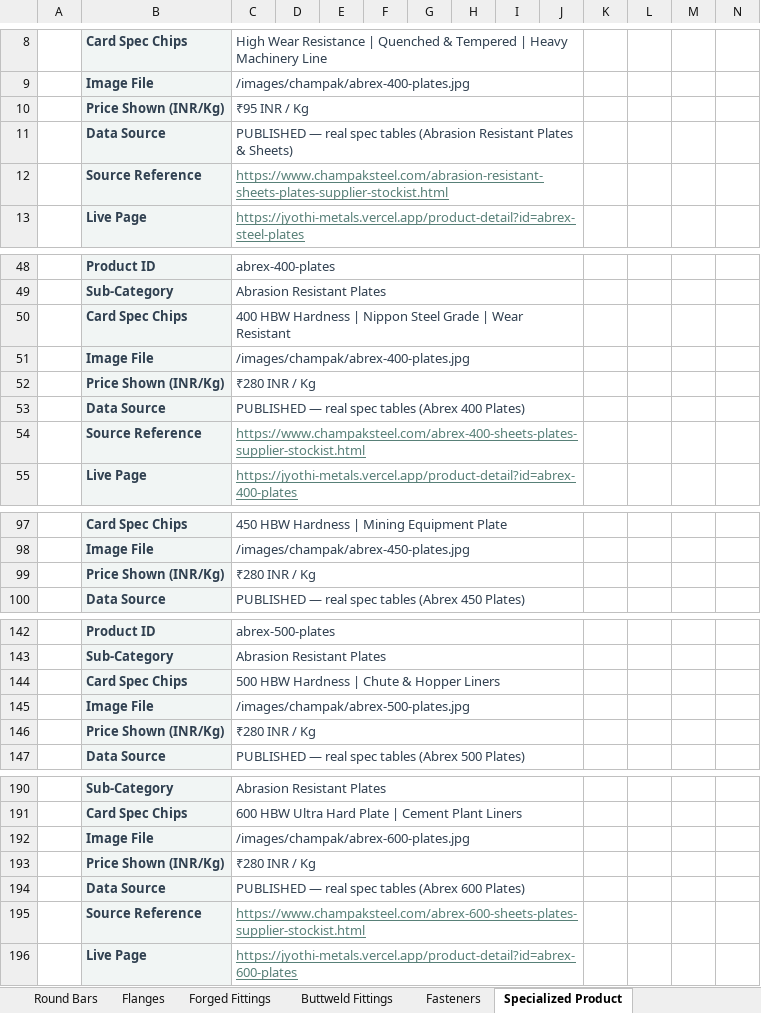
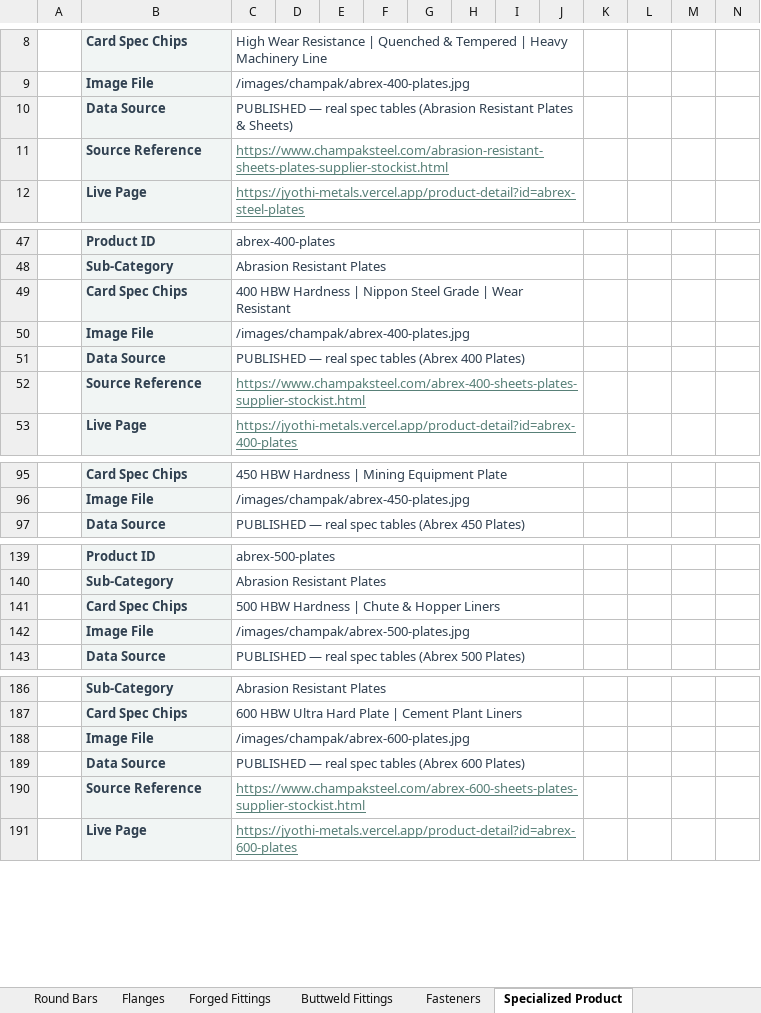
Before and after one commit to White-D-coder/Jyothi_metals, an Excel workbook: Jyothi_Metals_Product_Data.xlsx, sheet Specialized Product, drawn as a sheet; only a part is shown, gaps mark what is left out; values as stored, in another font and other column widths than the file's, no borders; rows hold the shown columns only; the diff covers the shown part only; the diff names each change by its address in the sheet, - before the commit and + after, or states it on an @@ line.

```diff
--- a/Jyothi_Metals_Product_Data.xlsx (sheet Specialized Product)
+++ b/Jyothi_Metals_Product_Data.xlsx (sheet Specialized Product)
-row 10:  | Price Shown (INR/Kg) | ₹95 INR / Kg
-row 52:  | Price Shown (INR/Kg) | ₹280 INR / Kg
-row 99:  | Price Shown (INR/Kg) | ₹280 INR / Kg
-row 146:  | Price Shown (INR/Kg) | ₹280 INR / Kg
-row 193:  | Price Shown (INR/Kg) | ₹280 INR / Kg
```
Also changed, not shown: 31 removed rows elsewhere in this sheet, sheet Round Bars, sheet Plates & Sheets, sheet Pipes & Tubes, sheet Flanges, sheet Angles & Channels, sheet Forged Fittings, 6 more sheets, other sheet tabs, 3 other files.
